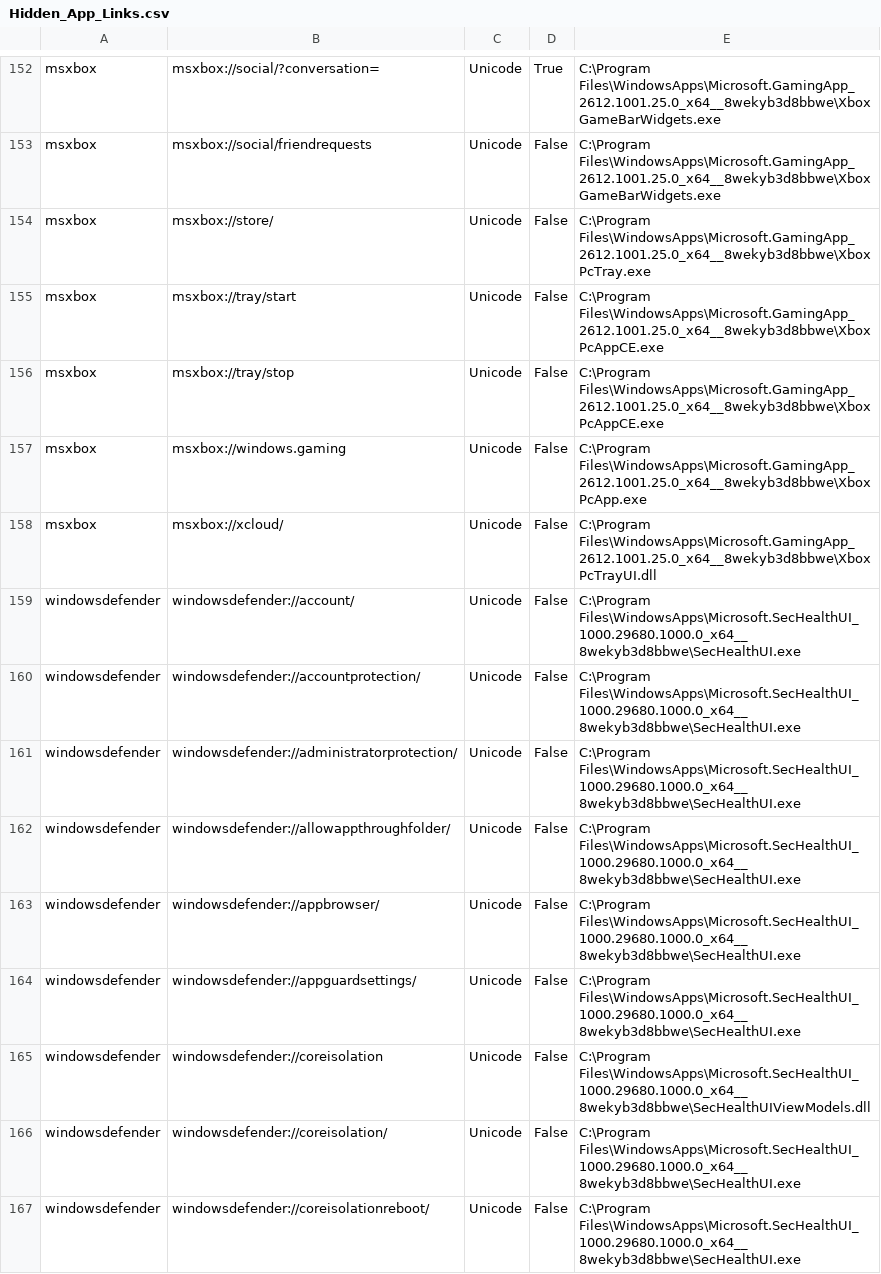
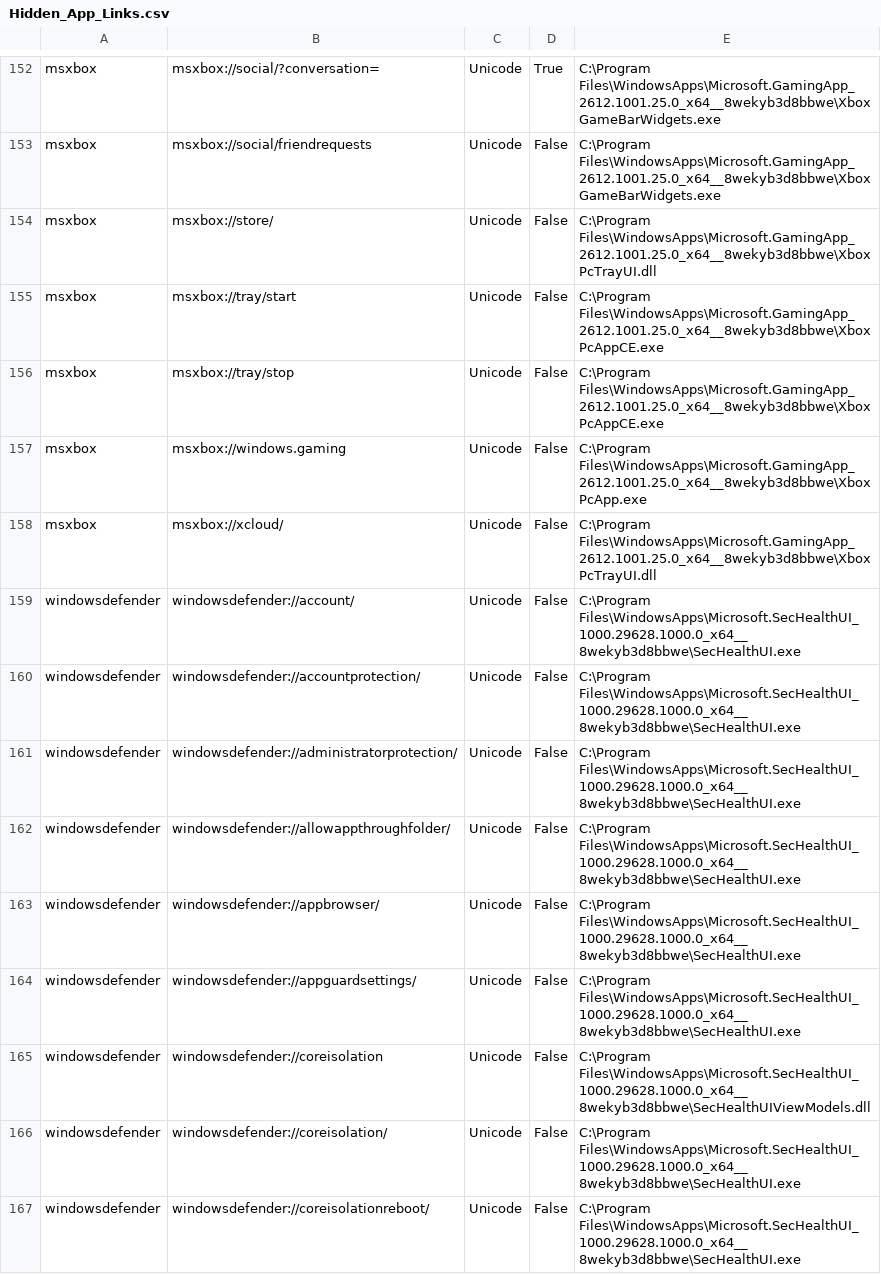
Before and after one commit to ThioJoe/Windows-Feature-ID-Scanner, a CSV file: data/builds/26300.9974-AMD64/super-god-mode/Hidden_App_Links.csv, drawn as a sheet; only a part is shown, gaps mark what is left out; the diff covers the shown part only.

```diff
--- a/data/builds/26300.9974-AMD64/super-god-mode/Hidden_App_Links.csv
+++ b/data/builds/26300.9974-AMD64/super-god-mode/Hidden_App_Links.csv
@@ -153,3 +153,3 @@
 "msxbox","msxbox://social/friendrequests","Unicode","False","C:\Program Files\WindowsApps\Microsoft.GamingApp_2612.1001.25.0_x64__8wekyb3d8bbwe\XboxGameBarWidgets.exe"
-"msxbox","msxbox://store/","Unicode","False","C:\Program Files\WindowsApps\Microsoft.GamingApp_2612.1001.25.0_x64__8wekyb3d8bbwe\XboxPcTray.exe"
+"msxbox","msxbox://store/","Unicode","False","C:\Program Files\WindowsApps\Microsoft.GamingApp_2612.1001.25.0_x64__8wekyb3d8bbwe\XboxPcTrayUI.dll"
 "msxbox","msxbox://tray/start","Unicode","False","C:\Program Files\WindowsApps\Microsoft.GamingApp_2612.1001.25.0_x64__8wekyb3d8bbwe\XboxPcAppCE.exe"
@@ -158,10 +158,10 @@
 "msxbox","msxbox://xcloud/","Unicode","False","C:\Program Files\WindowsApps\Microsoft.GamingApp_2612.1001.25.0_x64__8wekyb3d8bbwe\XboxPcTrayUI.dll"
-"windowsdefender","windowsdefender://account/","Unicode","False","C:\Program Files\WindowsApps\Microsoft.SecHealthUI_1000.29680.1000.0_x64__8wekyb3d8bbwe\SecHealthUI.exe"
-"windowsdefender","windowsdefender://accountprotection/","Unicode","False","C:\Program Files\WindowsApps\Microsoft.SecHealthUI_1000.29680.1000.0_x64__8wekyb3d8bbwe\SecHealthUI.exe"
-"windowsdefender","windowsdefender://administratorprotection/","Unicode","False","C:\Program Files\WindowsApps\Microsoft.SecHealthUI_1000.29680.1000.0_x64__8wekyb3d8bbwe\SecHealthUI.exe"
-"windowsdefender","windowsdefender://allowappthroughfolder/","Unicode","False","C:\Program Files\WindowsApps\Microsoft.SecHealthUI_1000.29680.1000.0_x64__8wekyb3d8bbwe\SecHealthUI.exe"
-"windowsdefender","windowsdefender://appbrowser/","Unicode","False","C:\Program Files\WindowsApps\Microsoft.SecHealthUI_1000.29680.1000.0_x64__8wekyb3d8bbwe\SecHealthUI.exe"
-"windowsdefender","windowsdefender://appguardsettings/","Unicode","False","C:\Program Files\WindowsApps\Microsoft.SecHealthUI_1000.29680.1000.0_x64__8wekyb3d8bbwe\SecHealthUI.exe"
-"windowsdefender","windowsdefender://coreisolation","Unicode","False","C:\Program Files\WindowsApps\Microsoft.SecHealthUI_1000.29680.1000.0_x64__8wekyb3d8bbwe\SecHealthUIViewModels.dll"
-"windowsdefender","windowsdefender://coreisolation/","Unicode","False","C:\Program Files\WindowsApps\Microsoft.SecHealthUI_1000.29680.1000.0_x64__8wekyb3d8bbwe\SecHealthUI.exe"
-"windowsdefender","windowsdefender://coreisolationreboot/","Unicode","False","C:\Program Files\WindowsApps\Microsoft.SecHealthUI_1000.29680.1000.0_x64__8wekyb3d8bbwe\SecHealthUI.exe"
+"windowsdefender","windowsdefender://account/","Unicode","False","C:\Program Files\WindowsApps\Microsoft.SecHealthUI_1000.29628.1000.0_x64__8wekyb3d8bbwe\SecHealthUI.exe"
+"windowsdefender","windowsdefender://accountprotection/","Unicode","False","C:\Program Files\WindowsApps\Microsoft.SecHealthUI_1000.29628.1000.0_x64__8wekyb3d8bbwe\SecHealthUI.exe"
+"windowsdefender","windowsdefender://administratorprotection/","Unicode","False","C:\Program Files\WindowsApps\Microsoft.SecHealthUI_1000.29628.1000.0_x64__8wekyb3d8bbwe\SecHealthUI.exe"
+"windowsdefender","windowsdefender://allowappthroughfolder/","Unicode","False","C:\Program Files\WindowsApps\Microsoft.SecHealthUI_1000.29628.1000.0_x64__8wekyb3d8bbwe\SecHealthUI.exe"
+"windowsdefender","windowsdefender://appbrowser/","Unicode","False","C:\Program Files\WindowsApps\Microsoft.SecHealthUI_1000.29628.1000.0_x64__8wekyb3d8bbwe\SecHealthUI.exe"
+"windowsdefender","windowsdefender://appguardsettings/","Unicode","False","C:\Program Files\WindowsApps\Microsoft.SecHealthUI_1000.29628.1000.0_x64__8wekyb3d8bbwe\SecHealthUI.exe"
+"windowsdefender","windowsdefender://coreisolation","Unicode","False","C:\Program Files\WindowsApps\Microsoft.SecHealthUI_1000.29628.1000.0_x64__8wekyb3d8bbwe\SecHealthUIViewModels.dll"
+"windowsdefender","windowsdefender://coreisolation/","Unicode","False","C:\Program Files\WindowsApps\Microsoft.SecHealthUI_1000.29628.1000.0_x64__8wekyb3d8bbwe\SecHealthUI.exe"
+"windowsdefender","windowsdefender://coreisolationreboot/","Unicode","False","C:\Program Files\WindowsApps\Microsoft.SecHealthUI_1000.29628.1000.0_x64__8wekyb3d8bbwe\SecHealthUI.exe"
```
Also changed, not shown: 4 removed rows and 38 edited cells elsewhere in this file, data/builds/26300.9974-AMD64/super-god-mode/URL_Protocols.csv, 9 other files.
